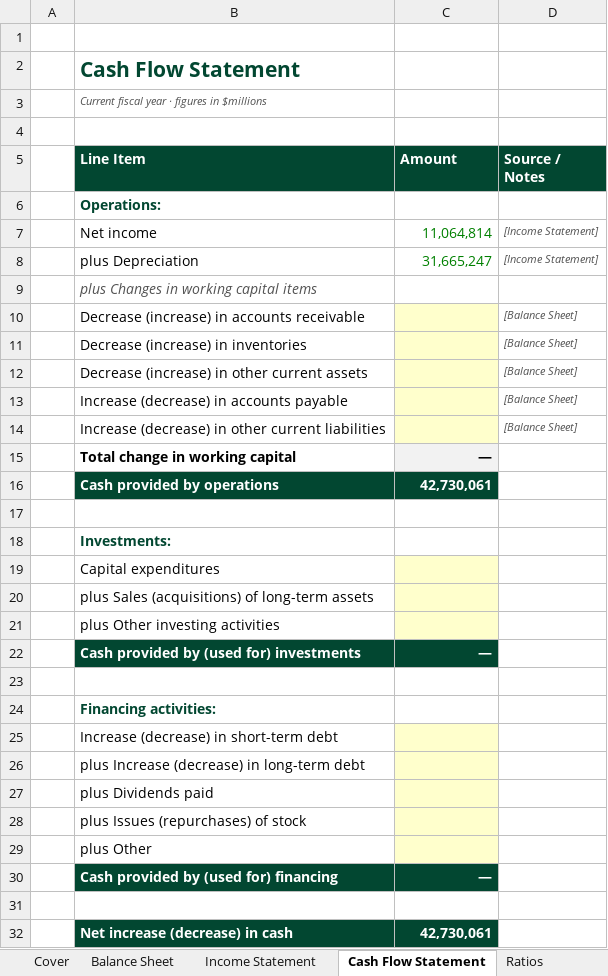
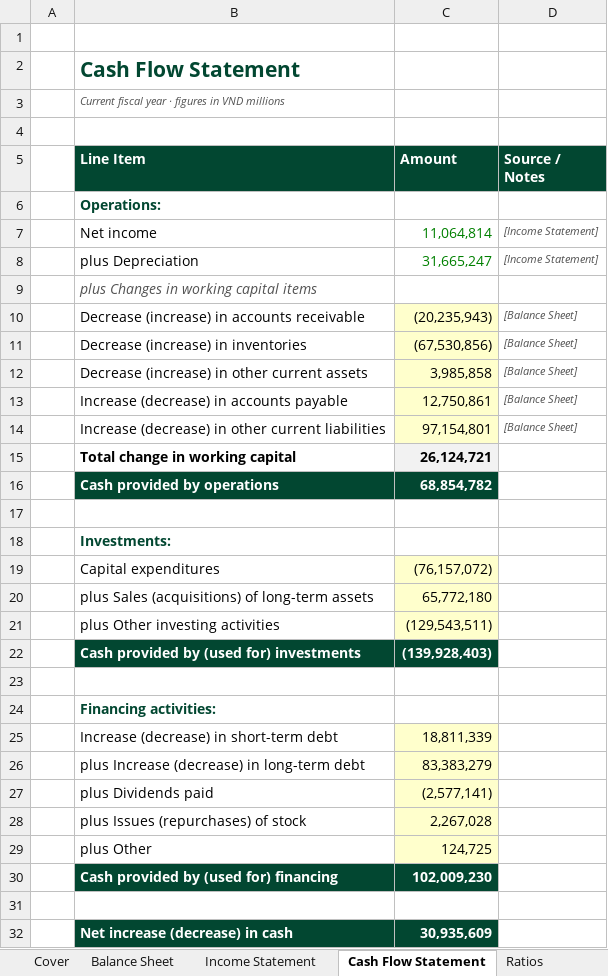
Before and after one commit to tantran-bluemarq/Corporate-Finance, an Excel workbook: models/builds/2026-05-22-tran-vingroup-financials.xlsx, sheet Cash Flow Statement, drawn as a sheet; values as stored, in another font and other column widths than the file's, no borders; the diff names each change by its address in the sheet, - before the commit and + after, or states it on an @@ line.

Commit message:
Populate the Cash flow Statement

```diff
--- a/models/builds/2026-05-22-tran-vingroup-financials.xlsx (sheet Cash Flow Statement)
+++ b/models/builds/2026-05-22-tran-vingroup-financials.xlsx (sheet Cash Flow Statement)
-B3 (Line Item): Current fiscal year · figures in $millions
+B3 (Line Item): Current fiscal year · figures in VND millions
-C10 (Amount): (empty)
+C10 (Amount): (20,235,943)
-C11 (Amount): (empty)
+C11 (Amount): (67,530,856)
-C12 (Amount): (empty)
+C12 (Amount): 3,985,858
-C13 (Amount): (empty)
+C13 (Amount): 12,750,861
-C14 (Amount): (empty)
+C14 (Amount): 97,154,801
-C15 (Amount): —
+C15 (Amount): 26,124,721
-C16 (Amount): 42,730,061
+C16 (Amount): 68,854,782
-C19 (Amount): (empty)
+C19 (Amount): (76,157,072)
-C20 (Amount): (empty)
+C20 (Amount): 65,772,180
-C21 (Amount): (empty)
+C21 (Amount): (129,543,511)
-C22 (Amount): —
+C22 (Amount): (139,928,403)
-C25 (Amount): (empty)
+C25 (Amount): 18,811,339
-C26 (Amount): (empty)
+C26 (Amount): 83,383,279
-C27 (Amount): (empty)
+C27 (Amount): (2,577,141)
-C28 (Amount): (empty)
+C28 (Amount): 2,267,028
-C29 (Amount): (empty)
+C29 (Amount): 124,725
-C30 (Amount): —
+C30 (Amount): 102,009,230
-C32 (Amount): 42,730,061
+C32 (Amount): 30,935,609
```
